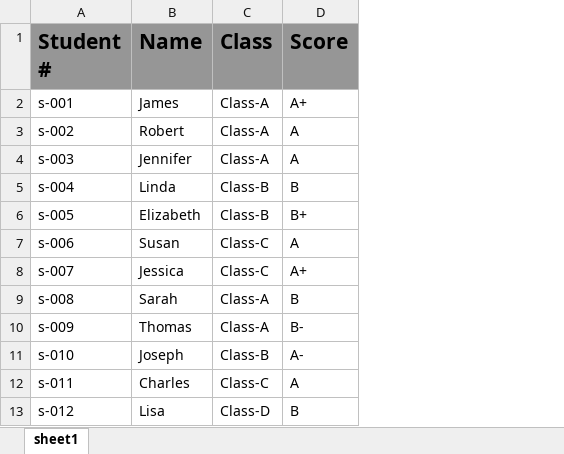
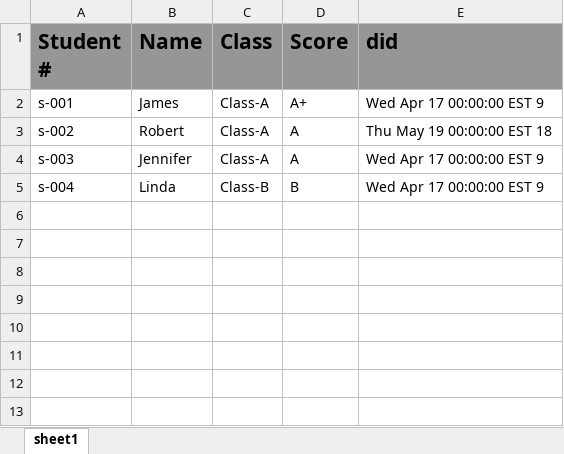
Before and after one commit to sxvb57119/ReportSystem_fea, an Excel workbook: Excel-3.xlsx, sheet sheet1, drawn as a sheet; values as stored, in another font and other column widths than the file's, no borders; removed rows and columns are numbered as before the commit, all else as after; the diff names each change by its address in the sheet, - before the commit and + after, or states it on an @@ line.

Commit message:
Fix data type detection, add test for failed batch download

```diff
--- a/Excel-3.xlsx (sheet sheet1)
+++ b/Excel-3.xlsx (sheet sheet1)
+column E (did), rows 2-5: Wed Apr 17 00:00:00 EST 9 | Thu May 19 00:00:00 EST 18 | Wed Apr 17 00:00:00 EST 9 | Wed Apr 17 00:00:00 EST 9
-row 6: s-005 | Elizabeth | Class-B | B+
-row 7: s-006 | Susan | Class-C | A
-row 8: s-007 | Jessica | Class-C | A+
-row 9: s-008 | Sarah | Class-A | B
-row 10: s-009 | Thomas | Class-A | B-
-row 11: s-010 | Joseph | Class-B | A-
-row 12: s-011 | Charles | Class-C | A
-row 13: s-012 | Lisa | Class-D | B
```
Also changed, not shown: Excel-1.xlsx, Excel-2.xlsx, 8 other files.
